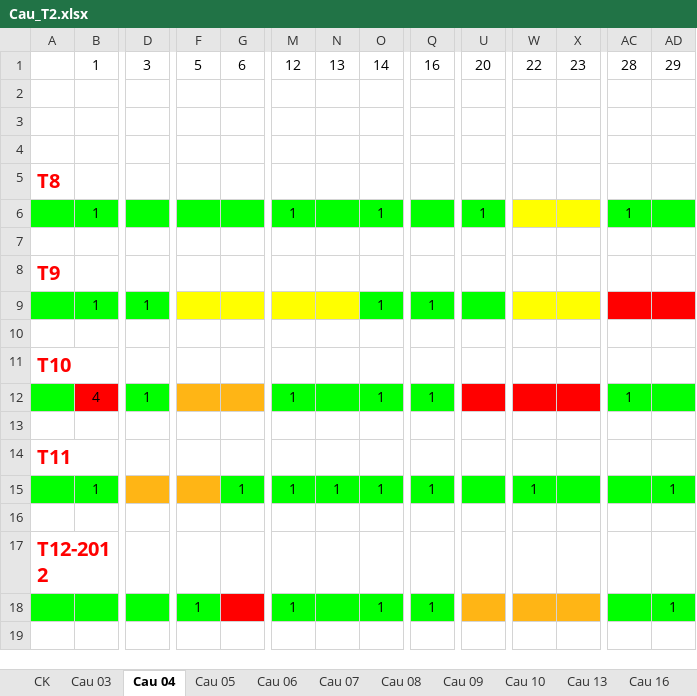
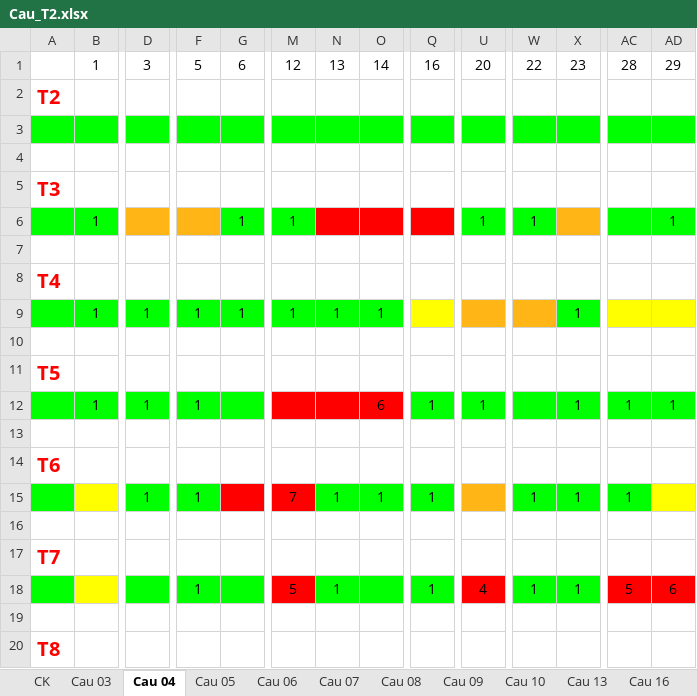
Before and after one commit to nampq/science, an Excel workbook: MakeMoney/Thong_Ke/xls/Cau_T2.xlsx, sheet Cau 04, drawn as a sheet; only a part is shown, gaps mark what is left out; the shorter side is filled out with more unchanged rows; values as stored, in another font and other column widths than the file's, no borders; addresses are those after the commit; rows hold the shown columns only; the diff covers the shown part only; the diff names each change by its address in the sheet, - before the commit and + after, or states it on an @@ line.

Commit message:
update cau so 4

```diff
--- a/MakeMoney/Thong_Ke/xls/Cau_T2.xlsx (sheet Cau 04)
+++ b/MakeMoney/Thong_Ke/xls/Cau_T2.xlsx (sheet Cau 04)
+row 2: T2
-A3:AD3 fill: none
+A3:AD3 fill: #00FF00
+row 5: T3
+row 6:  | 1 |  |  | 1 | 1 |  |  |  | 1 | 1 |  |  | 1
+row 7: (empty)
+row 8: T4
+row 9:  | 1 | 1 | 1 | 1 | 1 | 1 | 1 |  |  |  | 1
+row 10: (empty)
+row 11: T5
+row 12:  | 1 | 1 | 1 |  |  |  | 6 | 1 | 1 |  | 1 | 1 | 1
+row 13: (empty)
+row 14: T6
+row 15:  |  | 1 | 1 |  | 7 | 1 | 1 | 1 |  | 1 | 1 | 1
+row 16: (empty)
+row 17: T7
+row 18:  |  |  | 1 |  | 5 | 1 |  | 1 | 4 | 1 | 1 | 5 | 6
```
Also changed, not shown: cell formats elsewhere in this sheet.
